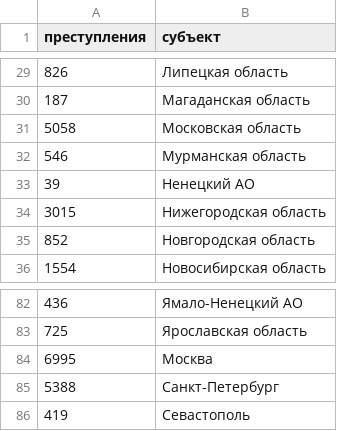
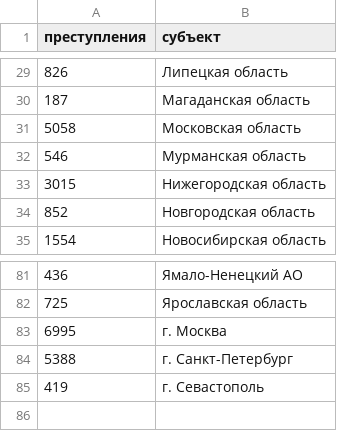
Before and after one commit to vl-git/opend, a CSV file: os_tyazh.csv, drawn as a sheet; only a part is shown, gaps mark what is left out; removed rows and columns are numbered as before the commit, all else as after; the diff names each change by its address in the sheet, - before the commit and + after, or states it on an @@ line.

```diff
--- a/os_tyazh.csv
+++ b/os_tyazh.csv
-row 33: 39 | Ненецкий АО
-B83 (субъект): Москва
+B83 (субъект): г. Москва
-B84 (субъект): Санкт-Петербург
+B84 (субъект): г. Санкт-Петербург
-B85 (субъект): Севастополь
+B85 (субъект): г. Севастополь
```
Also changed, not shown: low_tyazh.csv, tyazh.csv, 6 other files.
